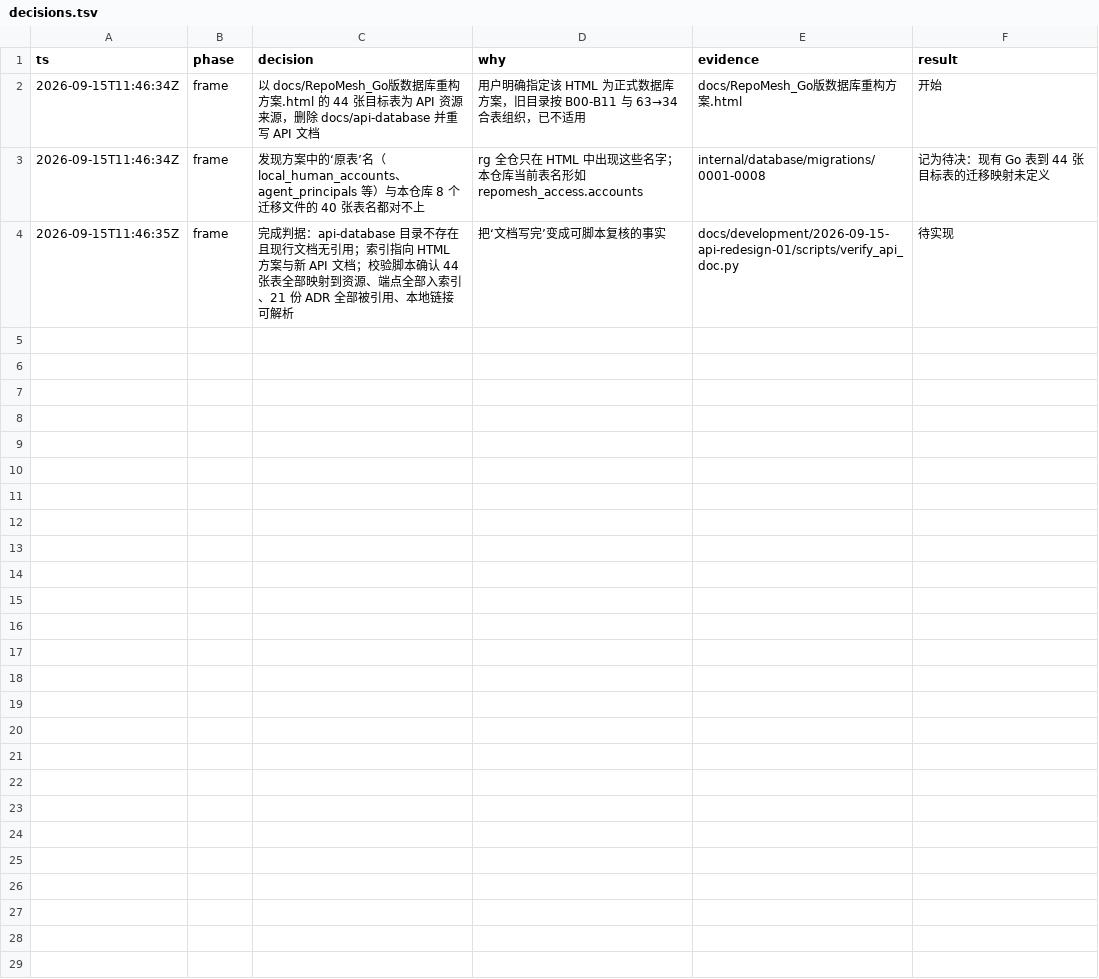
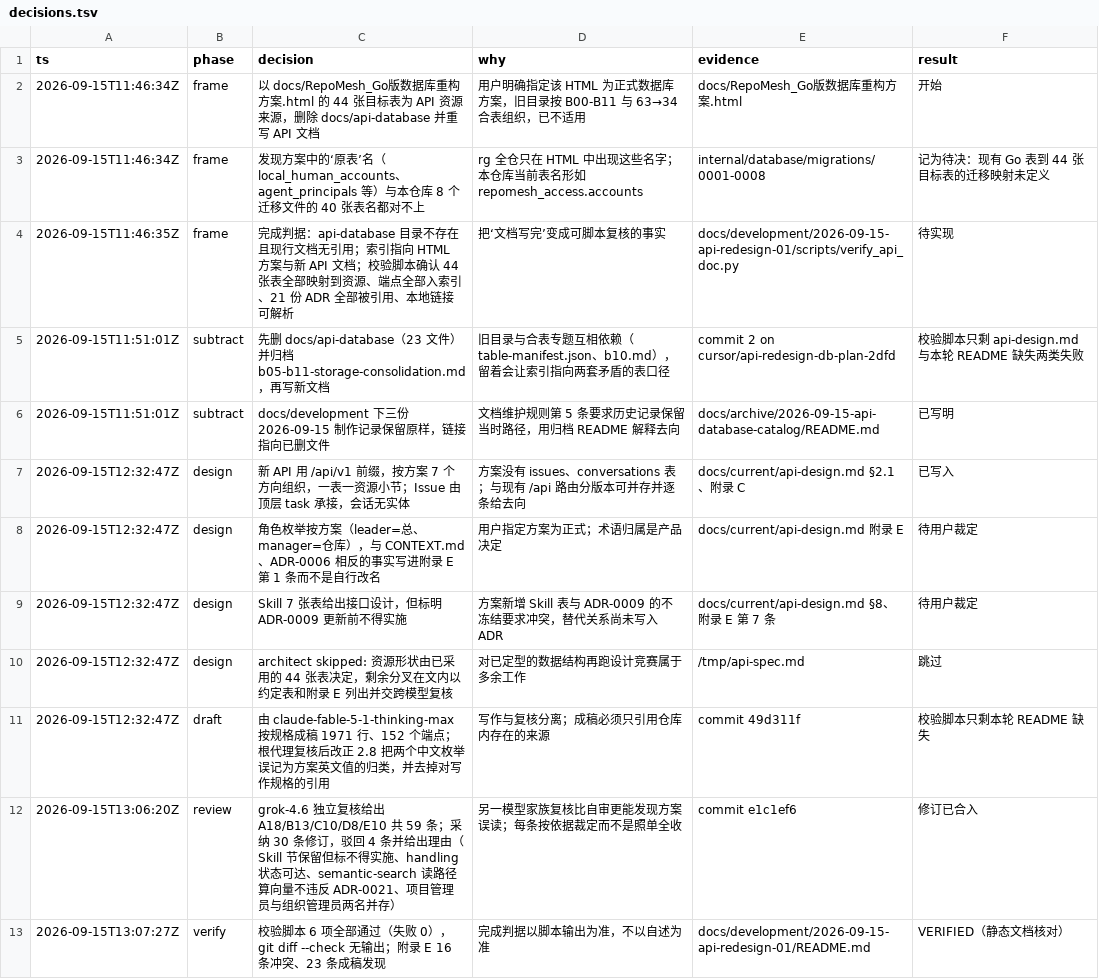
Before and after one commit to catbobyman/Repomesh_Go_ver, a TSV file: docs/development/2026-09-15-api-redesign-01/decisions.tsv, drawn as a sheet.

```diff
--- a/docs/development/2026-09-15-api-redesign-01/decisions.tsv
+++ b/docs/development/2026-09-15-api-redesign-01/decisions.tsv
@@ -4 +4,10 @@ ts	phase	decision	why	evidence	result
 2026-09-15T11:46:35Z	frame	完成判据：api-database 目录不存在且现行文档无引用；索引指向 HTML 方案与新 API 文档；校验脚本确认 44 张表全部映射到资源、端点全部入索引、21 份 ADR 全部被引用、本地链接可解析	把‘文档写完’变成可脚本复核的事实	docs/development/2026-09-15-api-redesign-01/scripts/verify_api_doc.py	待实现
+2026-09-15T11:51:01Z	subtract	先删 docs/api-database（23 文件）并归档 b05-b11-storage-consolidation.md，再写新文档	旧目录与合表专题互相依赖（table-manifest.json、b10.md），留着会让索引指向两套矛盾的表口径	commit 2 on cursor/api-redesign-db-plan-2dfd	校验脚本只剩 api-design.md 与本轮 README 缺失两类失败
+2026-09-15T11:51:01Z	subtract	docs/development 下三份 2026-09-15 制作记录保留原样，链接指向已删文件	文档维护规则第 5 条要求历史记录保留当时路径，用归档 README 解释去向	docs/archive/2026-09-15-api-database-catalog/README.md	已写明
+2026-09-15T12:32:47Z	design	新 API 用 /api/v1 前缀，按方案 7 个方向组织，一表一资源小节；Issue 由顶层 task 承接，会话无实体	方案没有 issues、conversations 表；与现有 /api 路由分版本可并存并逐条给去向	docs/current/api-design.md §2.1、附录 C	已写入
+2026-09-15T12:32:47Z	design	角色枚举按方案（leader=总、manager=仓库），与 CONTEXT.md、ADR-0006 相反的事实写进附录 E 第 1 条而不是自行改名	用户指定方案为正式；术语归属是产品决定	docs/current/api-design.md 附录 E	待用户裁定
+2026-09-15T12:32:47Z	design	Skill 7 张表给出接口设计，但标明 ADR-0009 更新前不得实施	方案新增 Skill 表与 ADR-0009 的不冻结要求冲突，替代关系尚未写入 ADR	docs/current/api-design.md §8、附录 E 第 7 条	待用户裁定
+2026-09-15T12:32:47Z	design	architect skipped: 资源形状由已采用的 44 张表决定，剩余分叉在文内以约定表和附录 E 列出并交跨模型复核	对已定型的数据结构再跑设计竞赛属于多余工作	/tmp/api-spec.md	跳过
+2026-09-15T12:32:47Z	draft	由 claude-fable-5-1-thinking-max 按规格成稿 1971 行、152 个端点；根代理复核后改正 2.8 把两个中文枚举误记为方案英文值的归类，并去掉对写作规格的引用	写作与复核分离；成稿必须只引用仓库内存在的来源	commit 49d311f	校验脚本只剩本轮 README 缺失
+2026-09-15T13:06:20Z	review	grok-4.6 独立复核给出 A18/B13/C10/D8/E10 共 59 条；采纳 30 条修订，驳回 4 条并给出理由（Skill 节保留但标不得实施、handling 状态可达、semantic-search 读路径算向量不违反 ADR-0021、项目管理员与组织管理员两名并存）	另一模型家族复核比自审更能发现方案误读；每条按依据裁定而不是照单全收	commit e1c1ef6	修订已合入
+2026-09-15T13:07:27Z	verify	校验脚本 6 项全部通过（失败 0），git diff --check 无输出；附录 E 16 条冲突、23 条成稿发现	完成判据以脚本输出为准，不以自述为准	docs/development/2026-09-15-api-redesign-01/README.md	VERIFIED（静态文档核对）
```
Also changed, not shown: 2 other files.
